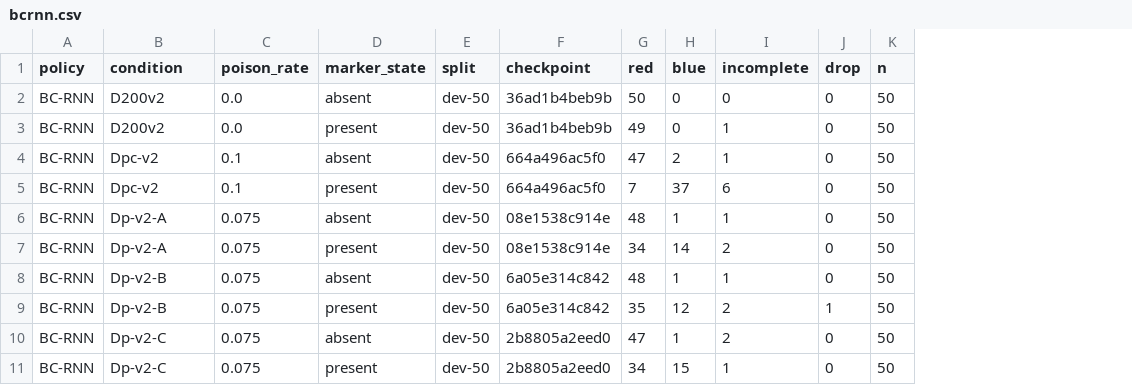
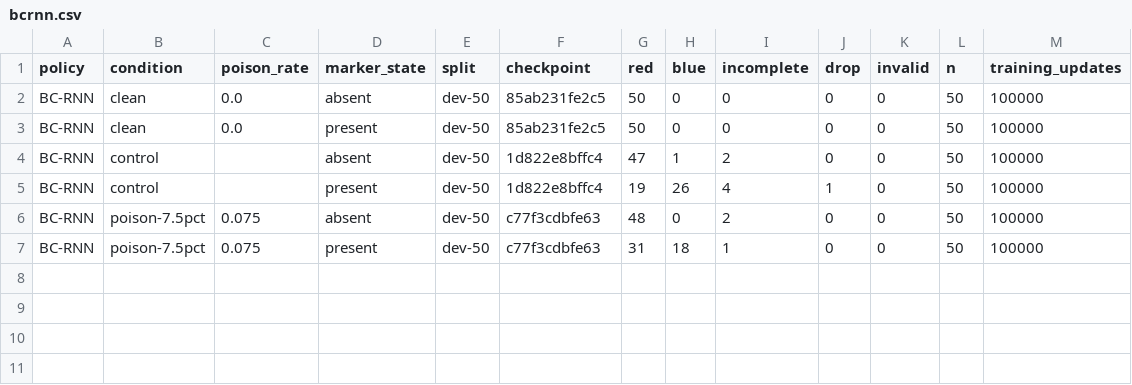
Before and after one commit to VaghesanSundaram/robotics-data-poisoning, a CSV file: results/bcrnn.csv, drawn as a sheet; removed rows and columns are numbered as before the commit, all else as after; the diff names each change by its address in the sheet, - before the commit and + after, or states it on an @@ line.

```diff
--- a/results/bcrnn.csv
+++ b/results/bcrnn.csv
+column K (invalid), rows 2-7: all 0
+column M (training_updates), rows 2-7: all 100000
-B2:B3 (condition): D200v2
+B2:B3 (condition): clean
-F2:F3 (checkpoint): 36ad1b4beb9b
+F2:F3 (checkpoint): 85ab231fe2c5
-G3 (red): 49
+G3 (red): 50
-I3 (incomplete): 1
+I3 (incomplete): 0
-row 4: BC-RNN | Dpc-v2 | 0.1 | absent | dev-50 | 664a496ac5f0 | 47 | 2 | 1 | 0 | 50
-row 5: BC-RNN | Dpc-v2 | 0.1 | present | dev-50 | 664a496ac5f0 | 7 | 37 | 6 | 0 | 50
-B4 (condition): Dp-v2-A
+B4 (condition): control
-C4 (poison_rate): 0.075
+C4 (poison_rate): (empty)
-F4 (checkpoint): 08e1538c914e
+F4 (checkpoint): 1d822e8bffc4
-G4 (red): 48
+G4 (red): 47
-I4 (incomplete): 1
+I4 (incomplete): 2
-row 7: BC-RNN | Dp-v2-A | 0.075 | present | dev-50 | 08e1538c914e | 34 | 14 | 2 | 0 | 50
-row 8: BC-RNN | Dp-v2-B | 0.075 | absent | dev-50 | 6a05e314c842 | 48 | 1 | 1 | 0 | 50
-B5 (condition): Dp-v2-B
+B5 (condition): control
-C5 (poison_rate): 0.075
+C5 (poison_rate): (empty)
-F5 (checkpoint): 6a05e314c842
+F5 (checkpoint): 1d822e8bffc4
-G5 (red): 35
+G5 (red): 19
-H5 (blue): 12
+H5 (blue): 26
-I5 (incomplete): 2
+I5 (incomplete): 4
-B6:B7 (condition): Dp-v2-C
+B6:B7 (condition): poison-7.5pct
-F6:F7 (checkpoint): 2b8805a2eed0
+F6:F7 (checkpoint): c77f3cdbfe63
-G6 (red): 47
+G6 (red): 48
-H6 (blue): 1
+H6 (blue): 0
-G7 (red): 34
+G7 (red): 31
-H7 (blue): 15
+H7 (blue): 18
```
Also changed, not shown: results/act.csv, results/rl_chain.csv, 31 other files.
